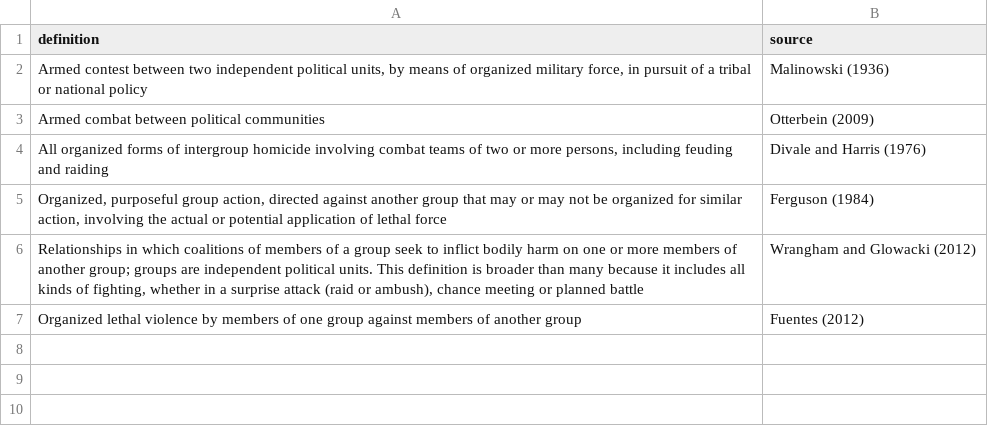
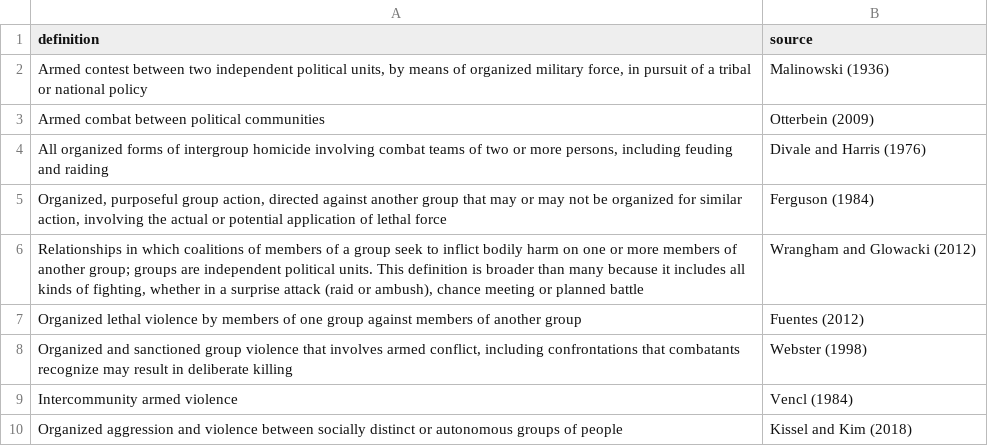
Before and after one commit to MarcKissel/Liverpool_presentation, a CSV file: def3.csv, drawn as a sheet.

```diff
--- a/def3.csv
+++ b/def3.csv
@@ -7 +7,4 @@ Armed combat between political communities,Otterbein (2009)
 Organized lethal violence by members of one group against members of another group,Fuentes (2012)
+"Organized and sanctioned group violence that involves armed conflict, including confrontations that combatants recognize may result in deliberate killing",Webster (1998)
+Intercommunity armed violence,Vencl (1984)
+Organized aggression and violence between socially distinct or autonomous groups of people,Kissel and Kim (2018)
```
Also changed, not shown: 2 other files.
